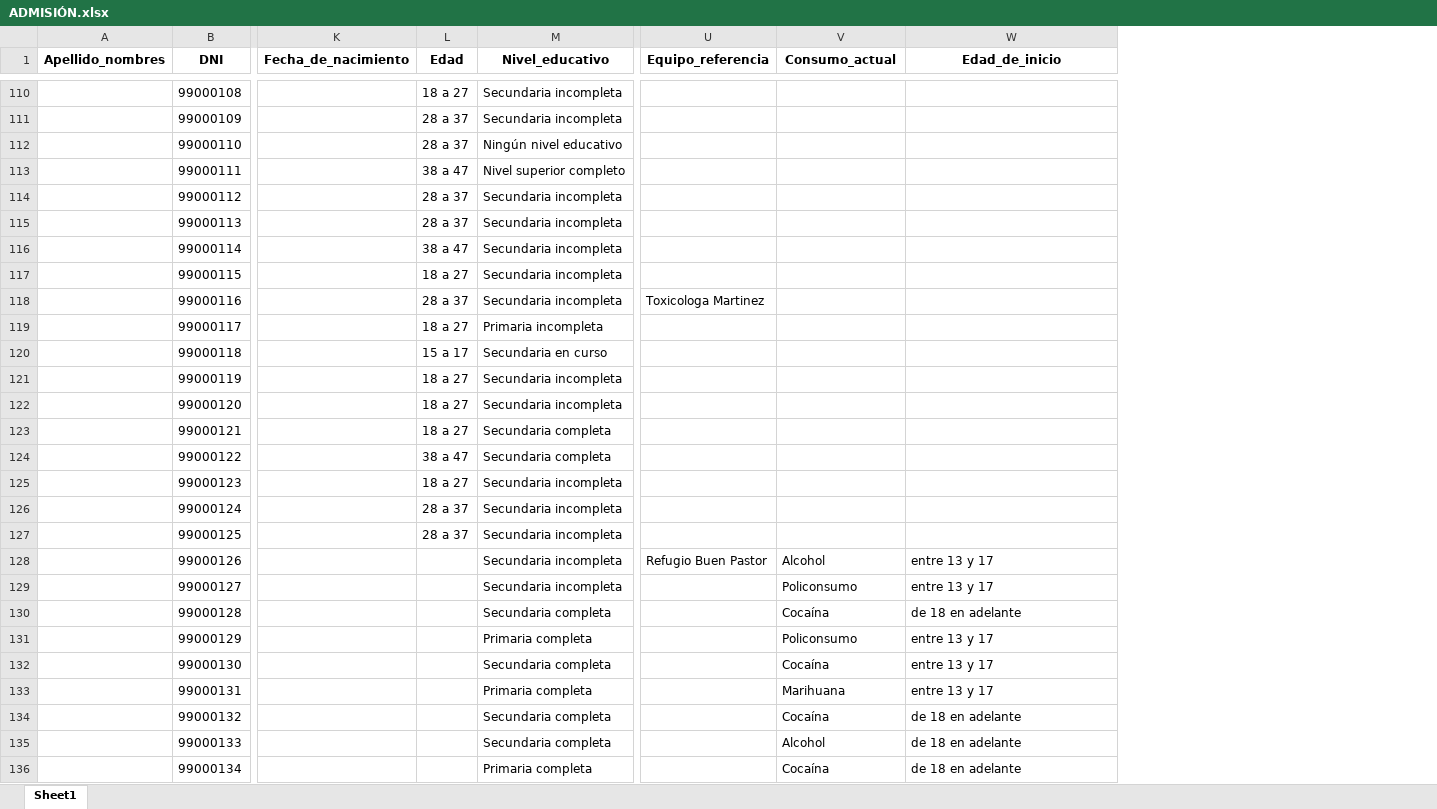
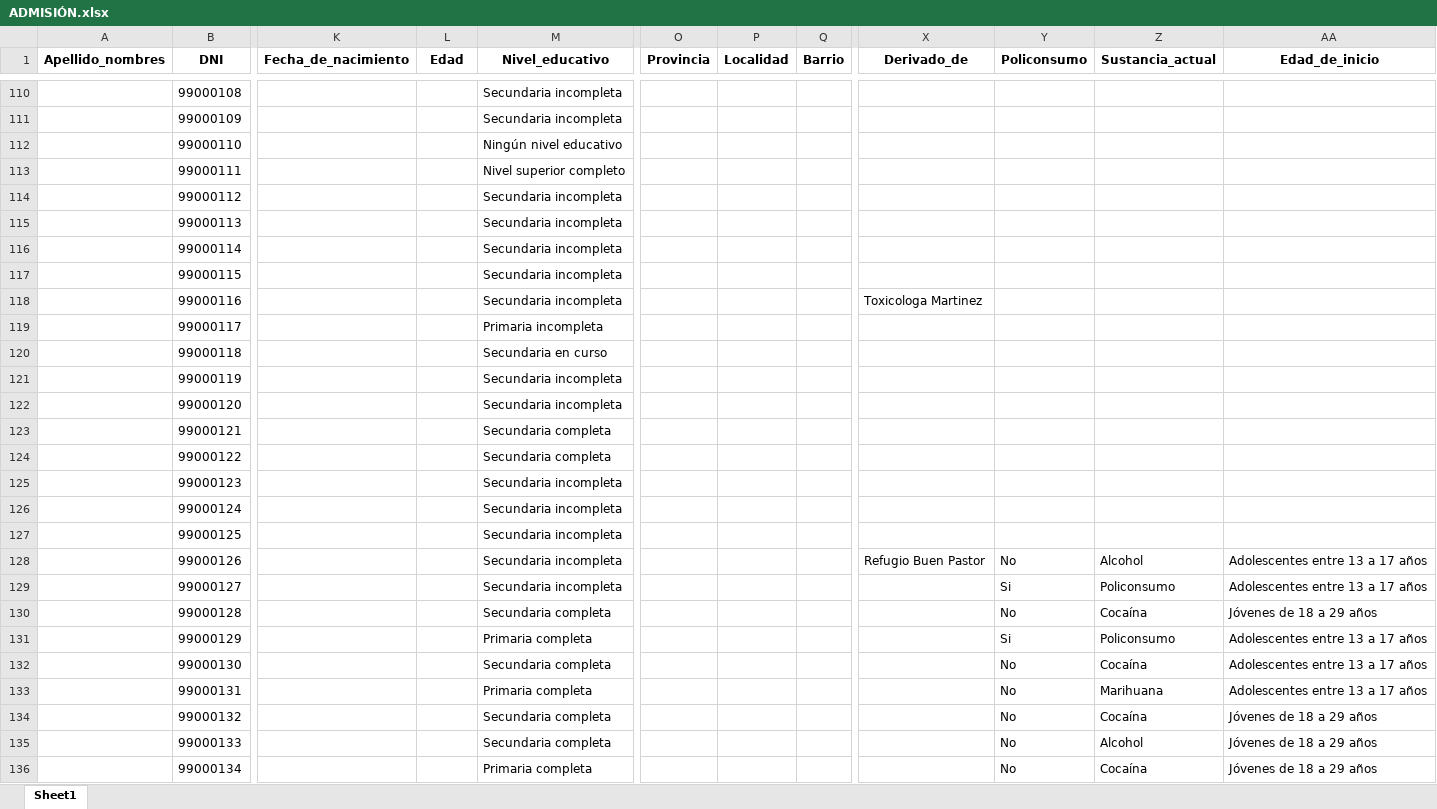
Before and after one commit to alfonsinabadin/bioestadistica2024, an Excel workbook: Trabajo práctico final/Limpieza de bases/ADMISIÓN.xlsx, sheet Sheet1, drawn as a sheet; only a part is shown, gaps mark what is left out; values as stored, in another font and other column widths than the file's, no borders; addresses are those after the commit; the diff covers the shown part only; the diff names each change by its address in the sheet, - before the commit and + after, or states it on an @@ line.

```diff
--- a/Trabajo práctico final/Limpieza de bases/ADMISIÓN.xlsx (sheet Sheet1)
+++ b/Trabajo práctico final/Limpieza de bases/ADMISIÓN.xlsx (sheet Sheet1)
+column O (Provincia), empty
+column P (Localidad), empty
+column Q (Barrio), empty
+column Y (Policonsumo), rows 128-136: No | Si | No | Si | No | No | No | No | No
-X1: Equipo_referencia
+X1: Derivado_de
-Z1: Consumo_actual
+Z1: Sustancia_actual
-L110 (Edad): 18 a 27
+L110 (Edad): (empty)
-L111:L112 (Edad): 28 a 37
+L111:L112 (Edad): (empty)
-L113 (Edad): 38 a 47
+L113 (Edad): (empty)
-L114:L115 (Edad): 28 a 37
+L114:L115 (Edad): (empty)
-L116 (Edad): 38 a 47
+L116 (Edad): (empty)
-L117 (Edad): 18 a 27
+L117 (Edad): (empty)
-L118 (Edad): 28 a 37
+L118 (Edad): (empty)
-L119 (Edad): 18 a 27
+L119 (Edad): (empty)
-L120 (Edad): 15 a 17
+L120 (Edad): (empty)
-L121:L123 (Edad): 18 a 27
+L121:L123 (Edad): (empty)
-L124 (Edad): 38 a 47
+L124 (Edad): (empty)
-L125 (Edad): 18 a 27
+L125 (Edad): (empty)
-L126:L127 (Edad): 28 a 37
+L126:L127 (Edad): (empty)
-AA128:AA129 (Edad_de_inicio): entre 13 y 17
+AA128:AA129 (Edad_de_inicio): Adolescentes entre 13 a 17 años
-AA130 (Edad_de_inicio): de 18 en adelante
+AA130 (Edad_de_inicio): Jóvenes de 18 a 29 años
-AA131:AA133 (Edad_de_inicio): entre 13 y 17
+AA131:AA133 (Edad_de_inicio): Adolescentes entre 13 a 17 años
-AA134:AA136 (Edad_de_inicio): de 18 en adelante
+AA134:AA136 (Edad_de_inicio): Jóvenes de 18 a 29 años
```
Also changed, not shown: 1130 edited cells elsewhere in this sheet, Admisiones/ADMISIÓN.xlsx, 11 other files.
